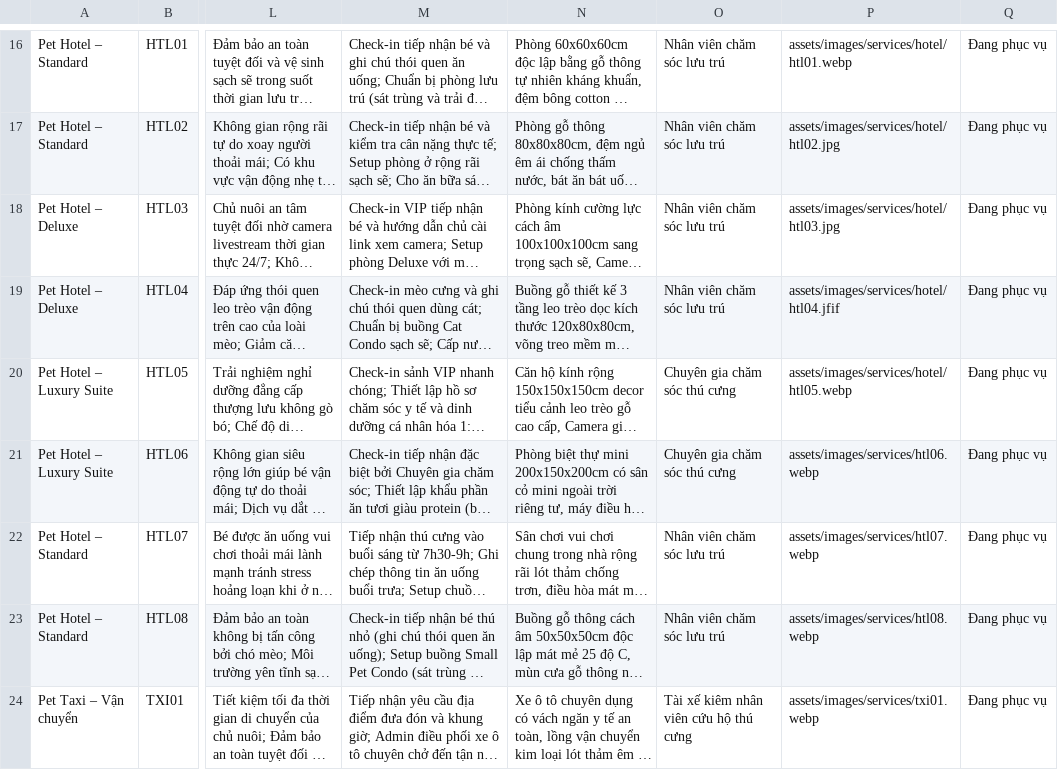
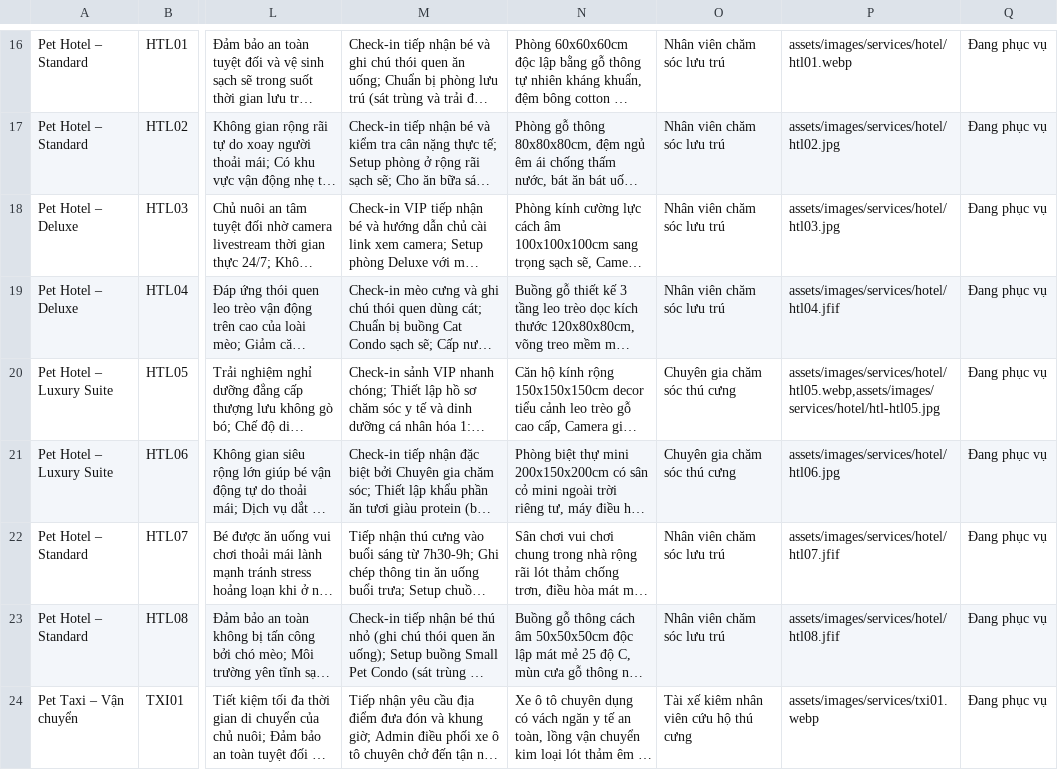
Before and after one commit to lleewyn/Pawpal, a CSV file: data/dichvu.csv, drawn as a sheet; only a part is shown, gaps mark what is left out; long unchanged cells end in …; the diff names each change by its address in the sheet, - before the commit and + after, or states it on an @@ line.

```diff
--- a/data/dichvu.csv
+++ b/data/dichvu.csv
-P20: assets/images/services/hotel/htl05.webp
+P20: assets/images/services/hotel/htl05.webp,assets/images/services/hotel/htl-htl05.jpg
-P21: assets/images/services/htl06.webp
+P21: assets/images/services/hotel/htl06.jpg
-P22: assets/images/services/htl07.webp
+P22: assets/images/services/hotel/htl07.jfif
-P23: assets/images/services/htl08.webp
+P23: assets/images/services/hotel/htl08.jfif
```
Also changed, not shown: 7 other files.
